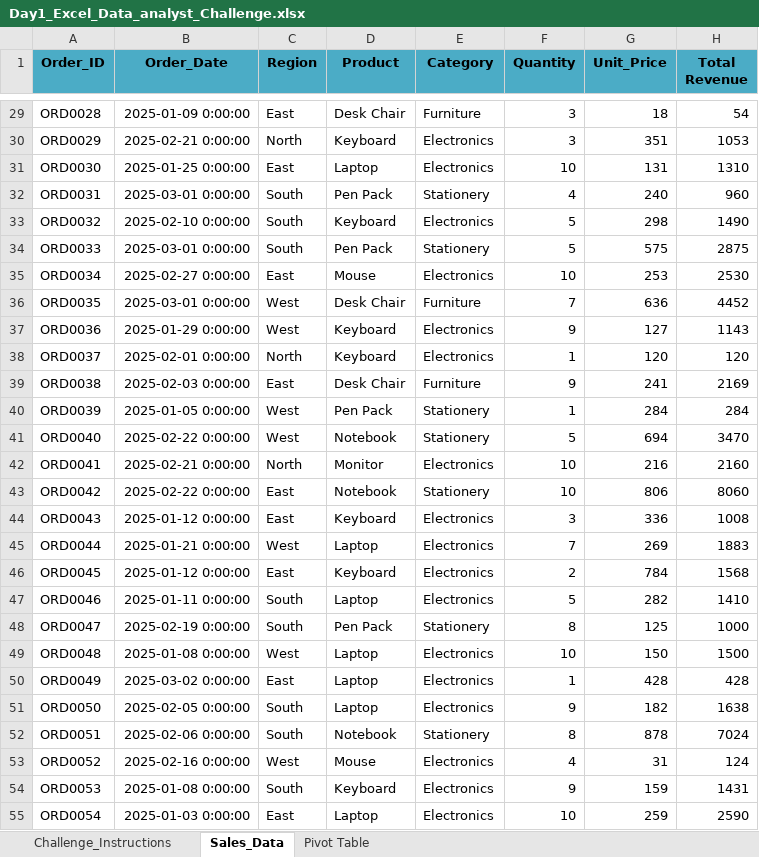
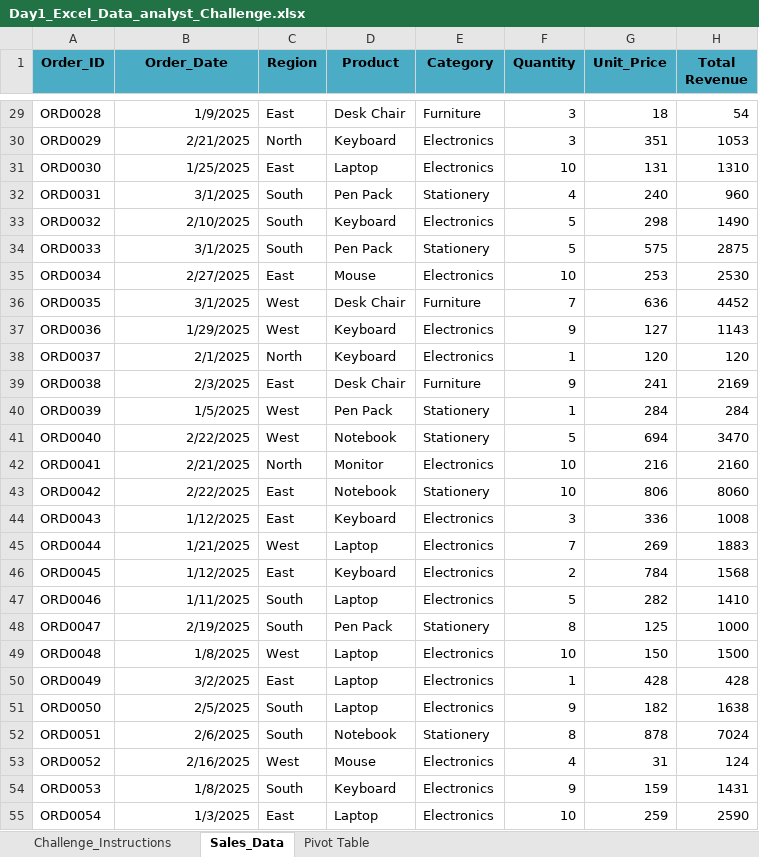
Before and after one commit to mahipalreddy8652-code/Day_1_Excel_Data_Analysis_Challenge, an Excel workbook: Day1_Excel_Data_analyst_Challenge.xlsx, sheet Sales_Data, drawn as a sheet; only a part is shown, gaps mark what is left out; values as stored, in another font and other column widths than the file's, no borders; table styles not drawn; the diff covers the shown part only; the diff names each change by its address in the sheet, - before the commit and + after, or states it on an @@ line.

```diff
--- a/Day1_Excel_Data_analyst_Challenge.xlsx (sheet Sales_Data)
+++ b/Day1_Excel_Data_analyst_Challenge.xlsx (sheet Sales_Data)
-B29 (Order_Date): 2025-01-09 0:00:00
+B29 (Order_Date): 1/9/2025
-B30 (Order_Date): 2025-02-21 0:00:00
+B30 (Order_Date): 2/21/2025
-B31 (Order_Date): 2025-01-25 0:00:00
+B31 (Order_Date): 1/25/2025
-B32 (Order_Date): 2025-03-01 0:00:00
+B32 (Order_Date): 3/1/2025
-B33 (Order_Date): 2025-02-10 0:00:00
+B33 (Order_Date): 2/10/2025
-B34 (Order_Date): 2025-03-01 0:00:00
+B34 (Order_Date): 3/1/2025
-B35 (Order_Date): 2025-02-27 0:00:00
+B35 (Order_Date): 2/27/2025
-B36 (Order_Date): 2025-03-01 0:00:00
+B36 (Order_Date): 3/1/2025
-B37 (Order_Date): 2025-01-29 0:00:00
+B37 (Order_Date): 1/29/2025
-B38 (Order_Date): 2025-02-01 0:00:00
+B38 (Order_Date): 2/1/2025
-B39 (Order_Date): 2025-02-03 0:00:00
+B39 (Order_Date): 2/3/2025
-B40 (Order_Date): 2025-01-05 0:00:00
+B40 (Order_Date): 1/5/2025
-B41 (Order_Date): 2025-02-22 0:00:00
+B41 (Order_Date): 2/22/2025
-B42 (Order_Date): 2025-02-21 0:00:00
+B42 (Order_Date): 2/21/2025
-B43 (Order_Date): 2025-02-22 0:00:00
+B43 (Order_Date): 2/22/2025
-B44 (Order_Date): 2025-01-12 0:00:00
+B44 (Order_Date): 1/12/2025
-B45 (Order_Date): 2025-01-21 0:00:00
+B45 (Order_Date): 1/21/2025
-B46 (Order_Date): 2025-01-12 0:00:00
+B46 (Order_Date): 1/12/2025
-B47 (Order_Date): 2025-01-11 0:00:00
+B47 (Order_Date): 1/11/2025
-B48 (Order_Date): 2025-02-19 0:00:00
+B48 (Order_Date): 2/19/2025
-B49 (Order_Date): 2025-01-08 0:00:00
+B49 (Order_Date): 1/8/2025
-B50 (Order_Date): 2025-03-02 0:00:00
+B50 (Order_Date): 3/2/2025
-B51 (Order_Date): 2025-02-05 0:00:00
+B51 (Order_Date): 2/5/2025
-B52 (Order_Date): 2025-02-06 0:00:00
+B52 (Order_Date): 2/6/2025
-B53 (Order_Date): 2025-02-16 0:00:00
+B53 (Order_Date): 2/16/2025
-B54 (Order_Date): 2025-01-08 0:00:00
+B54 (Order_Date): 1/8/2025
-B55 (Order_Date): 2025-01-03 0:00:00
+B55 (Order_Date): 1/3/2025
```
Also changed, not shown: 173 edited cells elsewhere in this sheet.
